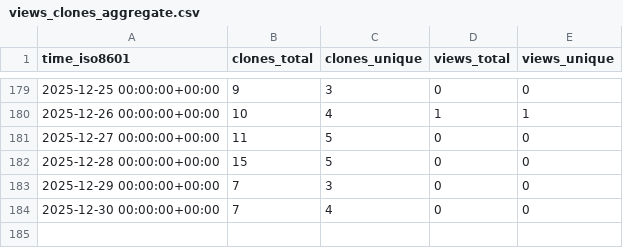
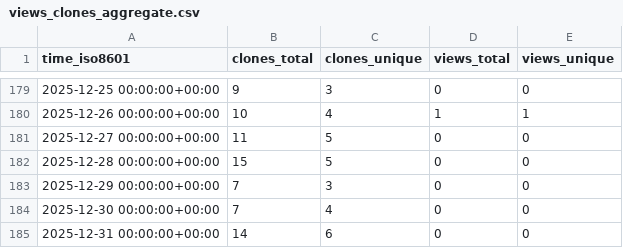
Before and after one commit to Davis-Fan/X-Blossom, a CSV file: Davis-Fan/X-Blossom/ghrs-data/views_clones_aggregate.csv, drawn as a sheet; only a part is shown, gaps mark what is left out.

```diff
--- a/Davis-Fan/X-Blossom/ghrs-data/views_clones_aggregate.csv
+++ b/Davis-Fan/X-Blossom/ghrs-data/views_clones_aggregate.csv
@@ -184 +184,2 @@ time_iso8601,clones_total,clones_unique,views_total,views_unique
 2025-12-30 00:00:00+00:00,7,4,0,0
+2025-12-31 00:00:00+00:00,14,6,0,0
```
Also changed, not shown: 1 other file.
